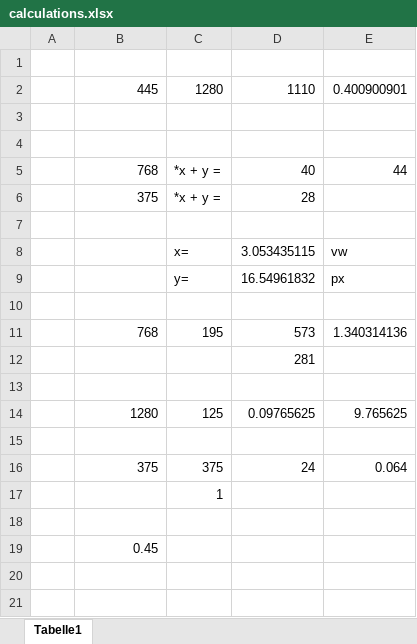
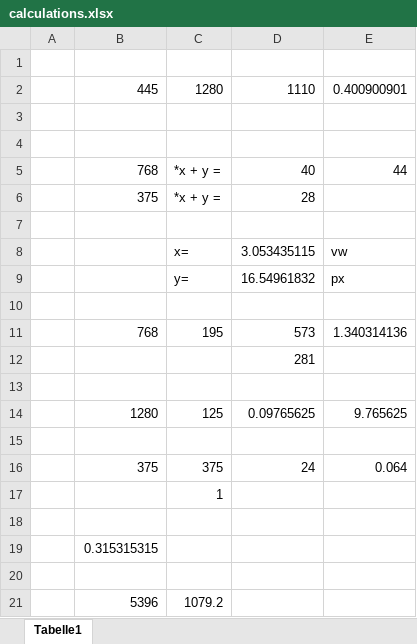
Before and after one commit to MartinEichinger/audiophile-ecom-frontend, an Excel workbook: calculations.xlsx, sheet Tabelle1, drawn as a sheet; values as stored, in another font and other column widths than the file's, no borders; the diff names each change by its address in the sheet, - before the commit and + after, or states it on an @@ line.

```diff
--- a/calculations.xlsx (sheet Tabelle1)
+++ b/calculations.xlsx (sheet Tabelle1)
-B19: 0.45
+B19: 0.315315315
+row 20: (empty)
+row 21:  | 5396 | 1079.2
```
Also changed, not shown: 8 other files.
